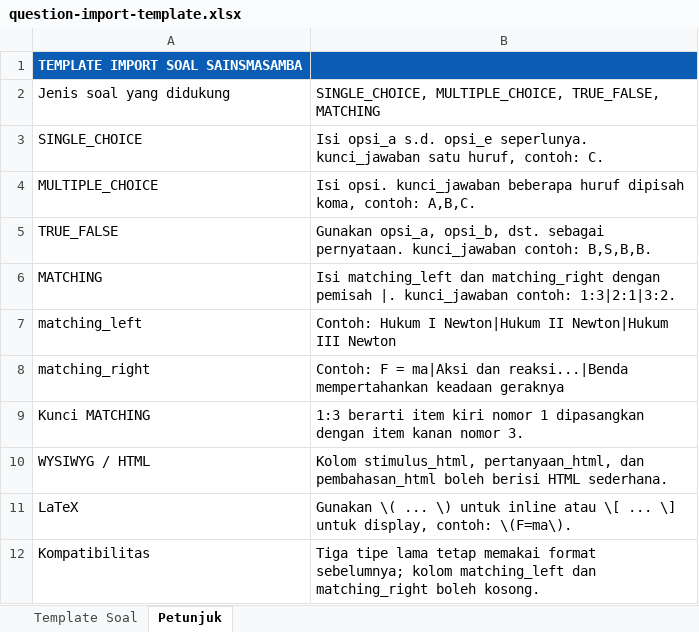
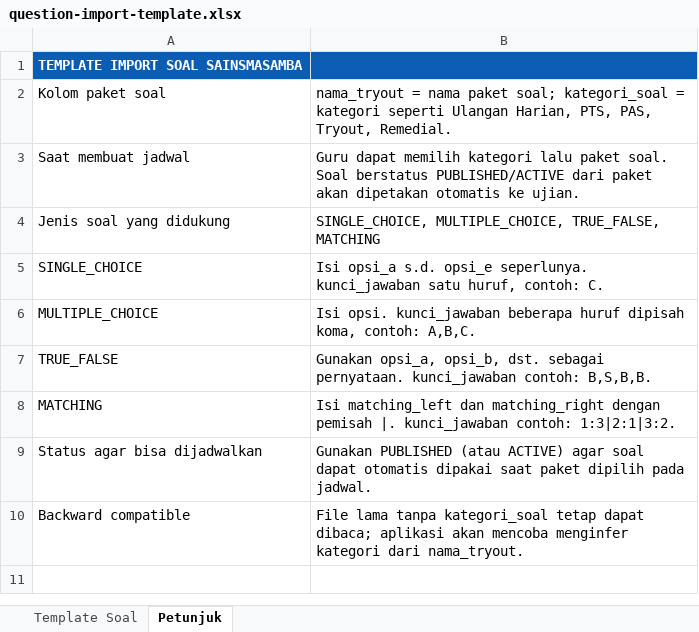
Before and after one commit to aricahya-stack/UlanganHarian, an Excel workbook: public/templates/question-import-template.xlsx, sheet Petunjuk, drawn as a sheet; values as stored, in another font and other column widths than the file's, no borders; removed rows and columns are numbered as before the commit, all else as after; the diff names each change by its address in the sheet, - before the commit and + after, or states it on an @@ line.

```diff
--- a/public/templates/question-import-template.xlsx (sheet Petunjuk)
+++ b/public/templates/question-import-template.xlsx (sheet Petunjuk)
+row 2: Kolom paket soal | nama_tryout = nama paket soal; kategori_soal = kategori seperti Ulangan Harian, PTS, PAS, Tryout, Remedial.
+row 3: Saat membuat jadwal | Guru dapat memilih kategori lalu paket soal. Soal berstatus PUBLISHED/ACTIVE dari paket akan dipetakan otomatis ke ujian.
-row 7: matching_left | Contoh: Hukum I Newton|Hukum II Newton|Hukum III Newton
-row 8: matching_right | Contoh: F = ma|Aksi dan reaksi...|Benda mempertahankan keadaan geraknya
-row 9: Kunci MATCHING | 1:3 berarti item kiri nomor 1 dipasangkan dengan item kanan nomor 3.
-row 10: WYSIWYG / HTML | Kolom stimulus_html, pertanyaan_html, dan pembahasan_html boleh berisi HTML sederhana.
-row 11: LaTeX | Gunakan \( ... \) untuk inline atau \[ ... \] untuk display, contoh: \(F=ma\).
-row 12: Kompatibilitas | Tiga tipe lama tetap memakai format sebelumnya; kolom matching_left dan matching_right boleh kosong.
+row 9: Status agar bisa dijadwalkan | Gunakan PUBLISHED (atau ACTIVE) agar soal dapat otomatis dipakai saat paket dipilih pada jadwal.
+row 10: Backward compatible | File lama tanpa kategori_soal tetap dapat dibaca; aplikasi akan mencoba menginfer kategori dari nama_tryout.
```
Also changed, not shown: sheet Template Soal, 12 other files.
